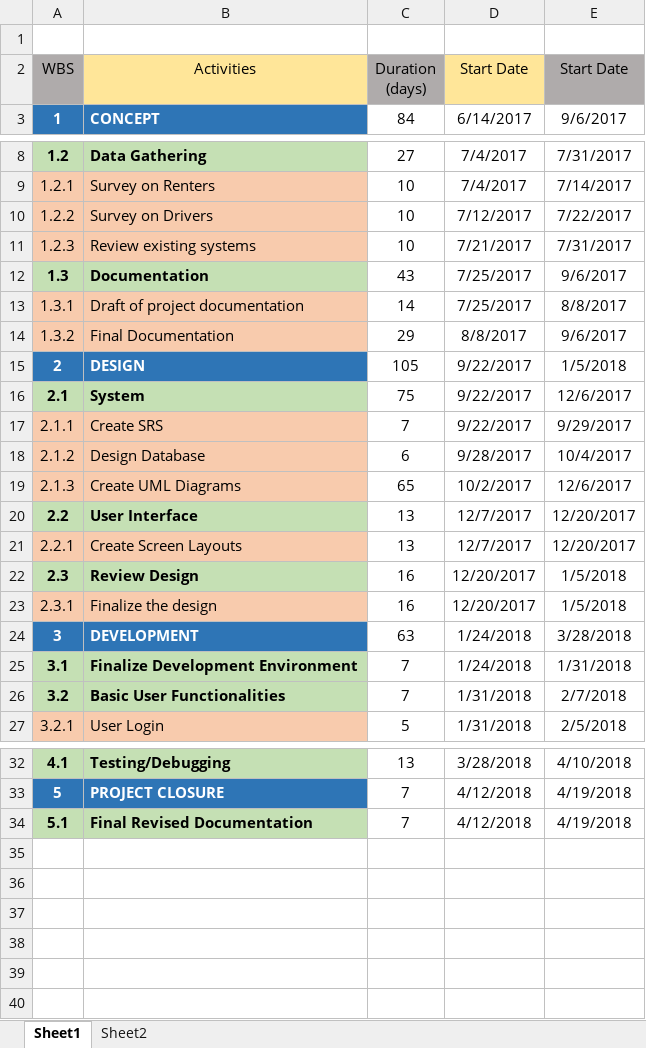
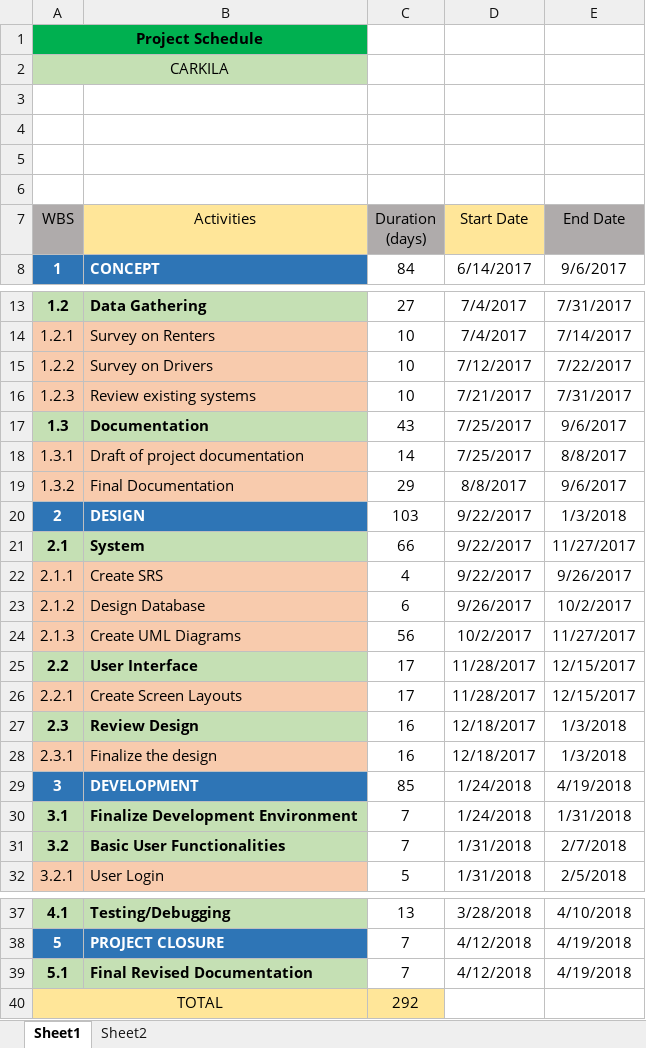
Before and after one commit to seans888/carkila, an Excel workbook: Documentation/CSPROJ Docu/01 Gantt Chart/gantt.xlsx, sheet Sheet1, drawn as a sheet; only a part is shown, gaps mark what is left out; values as stored, in another font and other column widths than the file's, no borders; charts and pictures not drawn; addresses are those after the commit; the diff names each change by its address in the sheet, - before the commit and + after, or states it on an @@ line.

Commit message:
remove outdated docu

```diff
--- a/Documentation/CSPROJ Docu/01 Gantt Chart/gantt.xlsx (sheet Sheet1)
+++ b/Documentation/CSPROJ Docu/01 Gantt Chart/gantt.xlsx (sheet Sheet1)
@@ column A (WBS) renumbered in row 1 @@
-A1:B1 fill: none
+A1:B1 fill: #00B050
+A1:B1 merged
+row 2: CARKILA
+row 3: (empty)
+row 4: (empty)
+row 5: (empty)
+row 6: (empty)
-E7: Start Date
+E7: End Date
-C20 (Duration (days)): 105
+C20 (Duration (days)): 103
-E20 (End Date): 1/5/2018
+E20 (End Date): 1/3/2018
-C21 (Duration (days)): 75
+C21 (Duration (days)): 66
-E21 (End Date): 12/6/2017
+E21 (End Date): 11/27/2017
-C22 (Duration (days)): 7
+C22 (Duration (days)): 4
-E22 (End Date): 9/29/2017
+E22 (End Date): 9/26/2017
-D23 (Start Date): 9/28/2017
+D23 (Start Date): 9/26/2017
-E23 (End Date): 10/4/2017
+E23 (End Date): 10/2/2017
-C24 (Duration (days)): 65
+C24 (Duration (days)): 56
-E24 (End Date): 12/6/2017
+E24 (End Date): 11/27/2017
-C25:C26 (Duration (days)): 13
+C25:C26 (Duration (days)): 17
-D25:D26 (Start Date): 12/7/2017
+D25:D26 (Start Date): 11/28/2017
-E25:E26 (End Date): 12/20/2017
+E25:E26 (End Date): 12/15/2017
-D27:D28 (Start Date): 12/20/2017
+D27:D28 (Start Date): 12/18/2017
-E27:E28 (End Date): 1/5/2018
+E27:E28 (End Date): 1/3/2018
-C29 (Duration (days)): 63
+C29 (Duration (days)): 85
-E29 (End Date): 3/28/2018
+E29 (End Date): 4/19/2018
+row 40: TOTAL |  | 292
```
Also changed, not shown: formulas that keep their value, charts or pictures, 20 other files.
